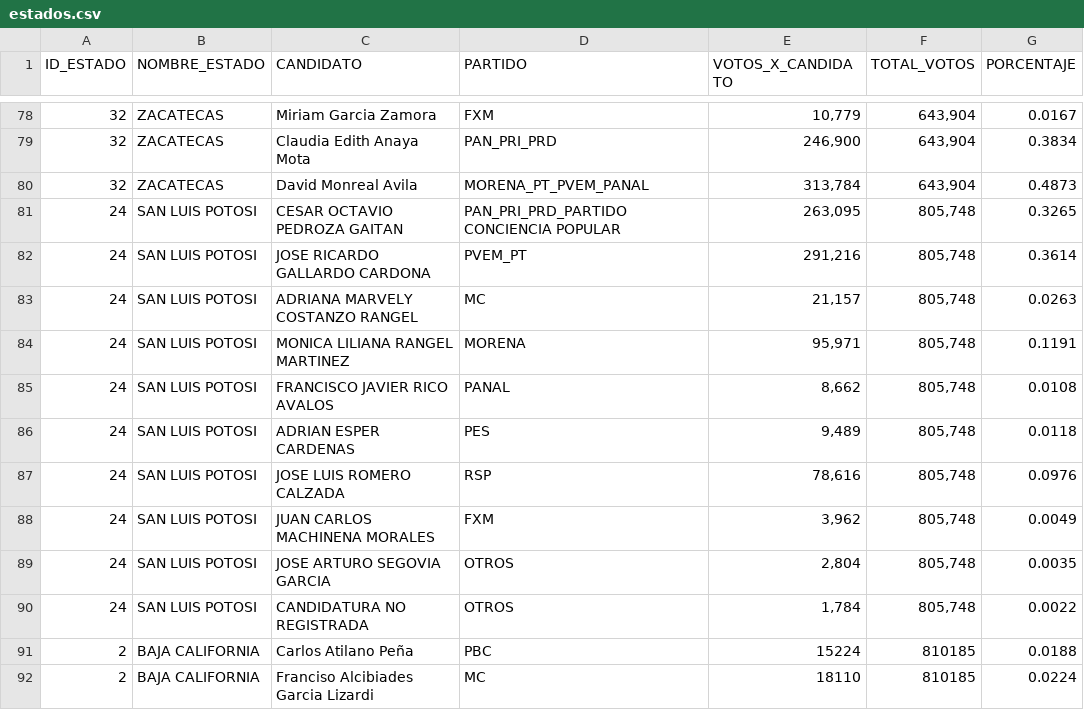
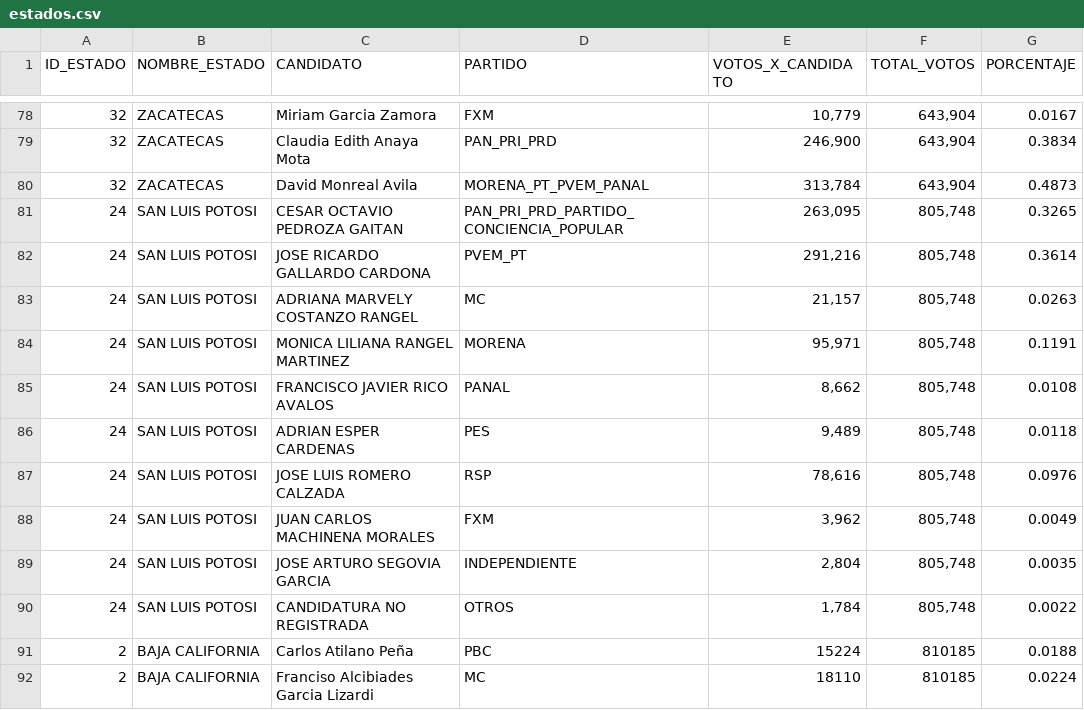
Before and after one commit to Mexicovid-19/mexicovid-19.app, a CSV file: client/src/components/Elecciones/data/estados.csv, drawn as a sheet; only a part is shown, gaps mark what is left out; the diff names each change by its address in the sheet, - before the commit and + after, or states it on an @@ line.

Commit message:
Update estados.csv

```diff
--- a/client/src/components/Elecciones/data/estados.csv
+++ b/client/src/components/Elecciones/data/estados.csv
-D81 (PARTIDO): PAN_PRI_PRD_PARTIDO CONCIENCIA POPULAR
+D81 (PARTIDO): PAN_PRI_PRD_PARTIDO_CONCIENCIA_POPULAR
-D89 (PARTIDO): OTROS
+D89 (PARTIDO): INDEPENDIENTE
```
